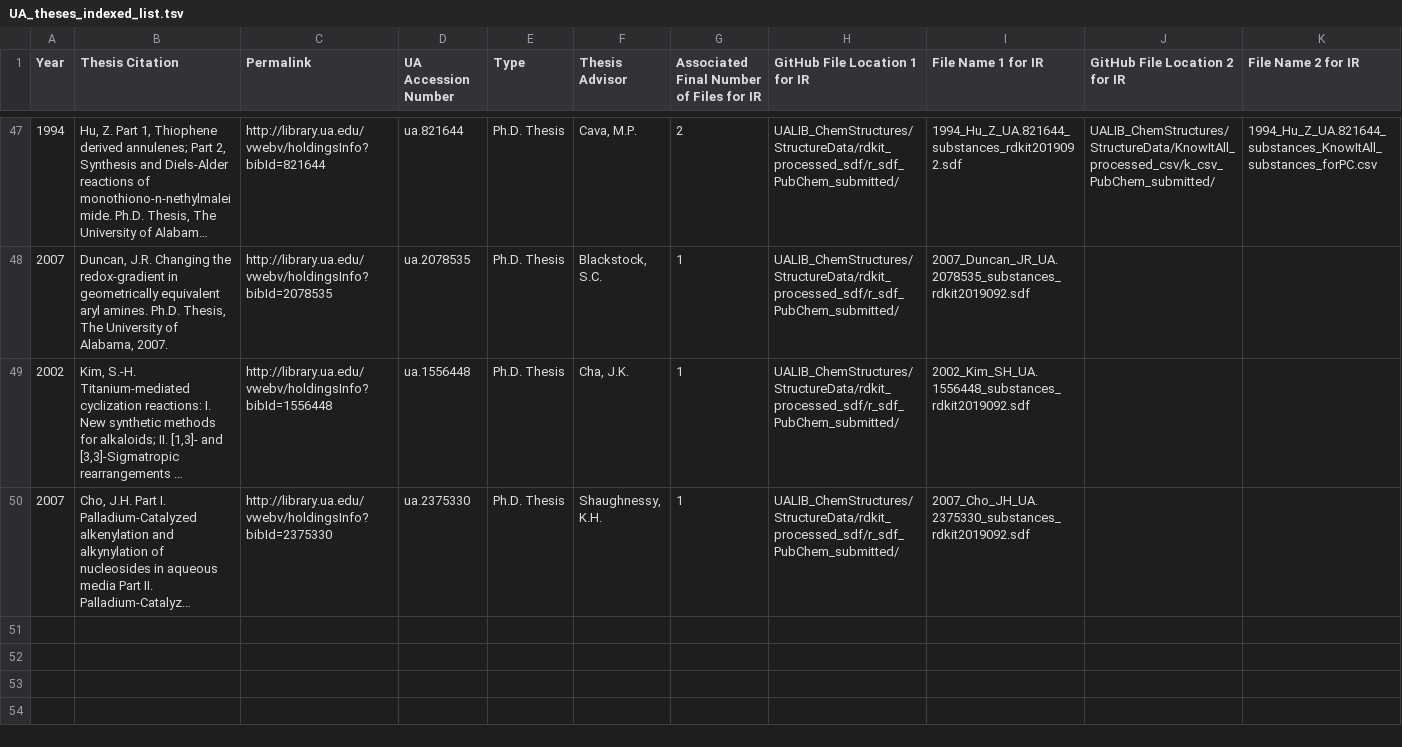
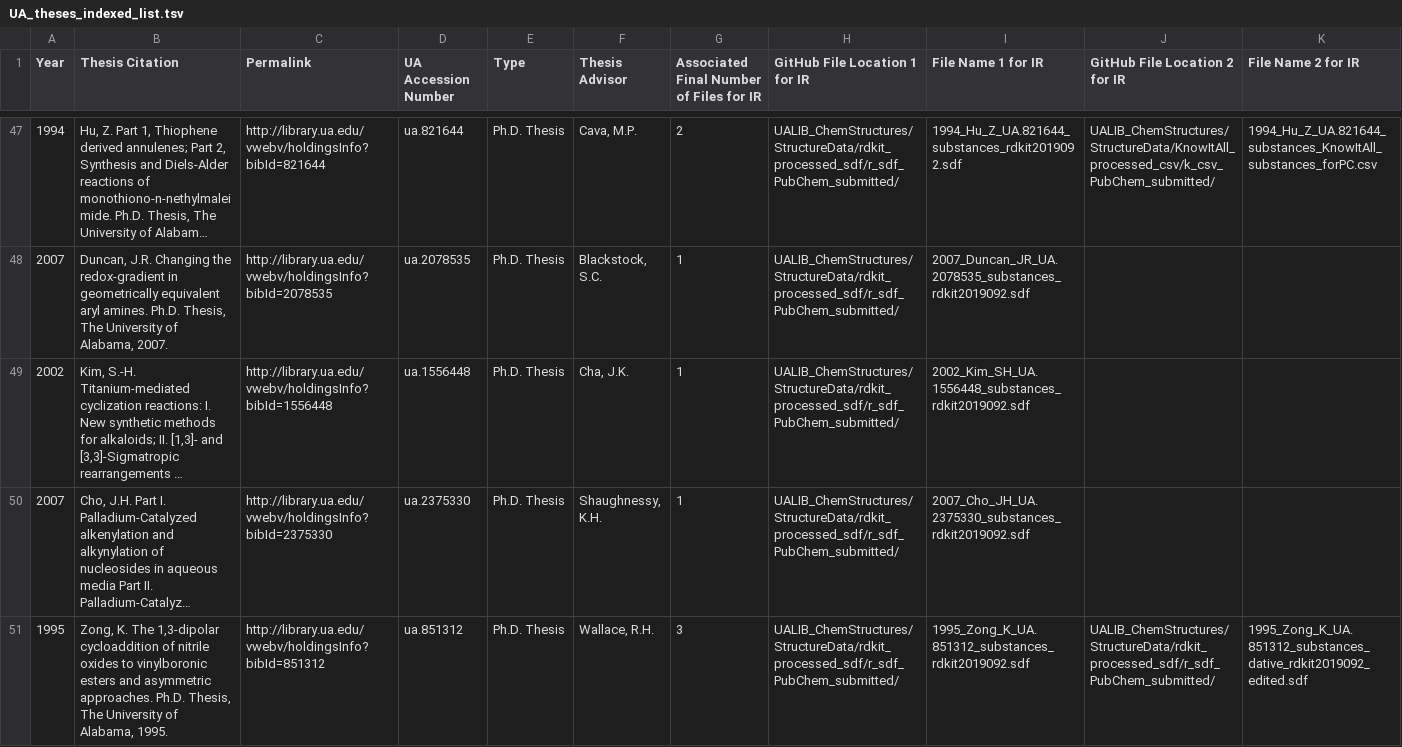
Before and after one commit to ualibweb/UALIB_ChemStructures, a TSV file: StructureData/UA_theses_indexed_list.tsv, drawn as a sheet; only a part is shown, gaps mark what is left out; long unchanged cells end in …; rows hold the shown columns only; the diff names each change by its address in the sheet, - before the commit and + after, or states it on an @@ line.

Commit message:
update REGID lists 20200321v1

```diff
--- a/StructureData/UA_theses_indexed_list.tsv
+++ b/StructureData/UA_theses_indexed_list.tsv
+row 51: 1995 | Zong, K. The 1,3-dipolar cycloaddition of nitrile oxides to vinylboronic esters and asymmetric approaches. Ph.D. Thesis, The University of Alabama, 1995. | http://library.ua.edu/vwebv/holdingsInfo?bibId=851312 | ua.851312 | Ph.D. Thesis | Wallace, R.H. | 3 | UALIB_ChemStructures/StructureData/rdkit_processed_sdf/r_sdf_PubChem_submitted/ | 1995_Zong_K_UA.851312_substances_rdkit2019092.sdf | UALIB_ChemStructures/StructureData/rdkit_processed_sdf/r_sdf_PubChem_submitted/ | 1995_Zong_K_UA.851312_substances_dative_rdkit2019092_edited.sdf
```
Also changed, not shown: 4 other files.
